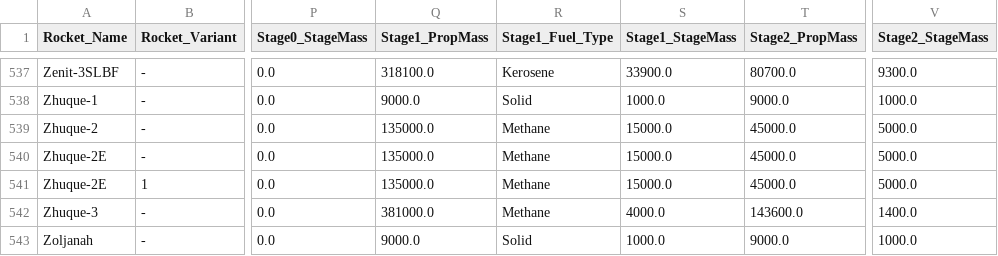
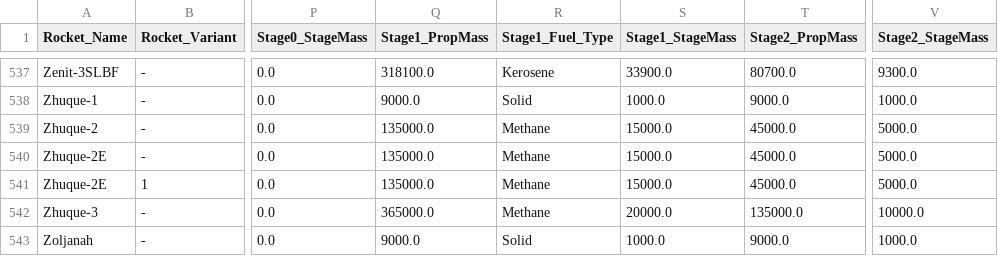
Before and after one commit to cbarker211/Emissions_API, a CSV file: databases/rocket_attributes.csv, drawn as a sheet; only a part is shown, gaps mark what is left out; the diff names each change by its address in the sheet, - before the commit and + after, or states it on an @@ line.

```diff
--- a/databases/rocket_attributes.csv
+++ b/databases/rocket_attributes.csv
-Q542 (Stage1_PropMass): 381000.0
+Q542 (Stage1_PropMass): 365000.0
-S542 (Stage1_StageMass): 4000.0
+S542 (Stage1_StageMass): 20000.0
-T542 (Stage2_PropMass): 143600.0
+T542 (Stage2_PropMass): 135000.0
-V542 (Stage2_StageMass): 1400.0
+V542 (Stage2_StageMass): 10000.0
```
Also changed, not shown: gcat/deepcat.tsv, gcat/ftocat.tsv, 49 other files.
